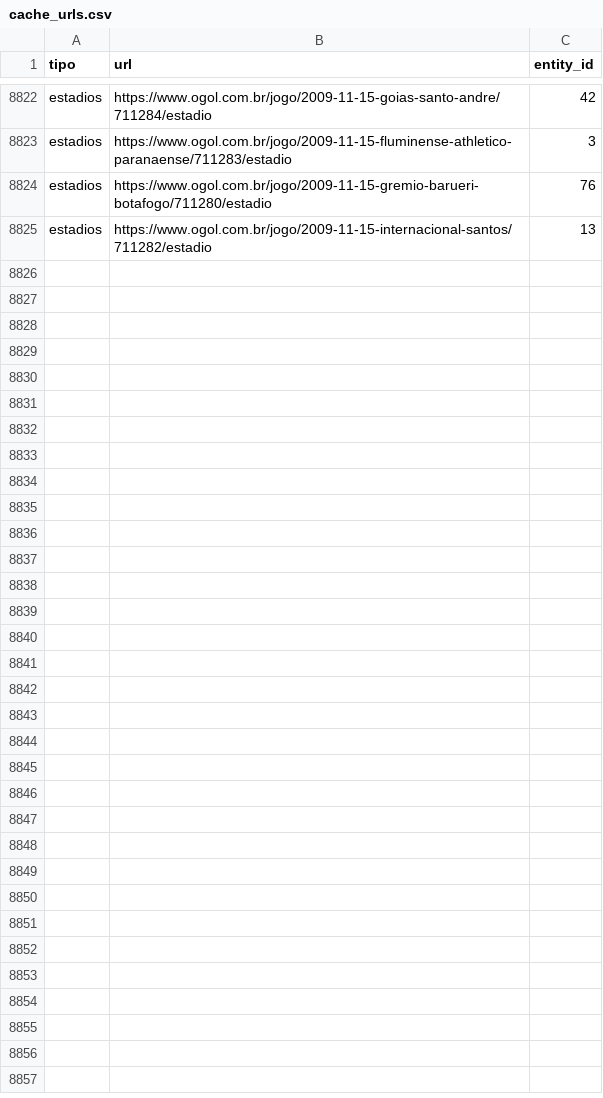
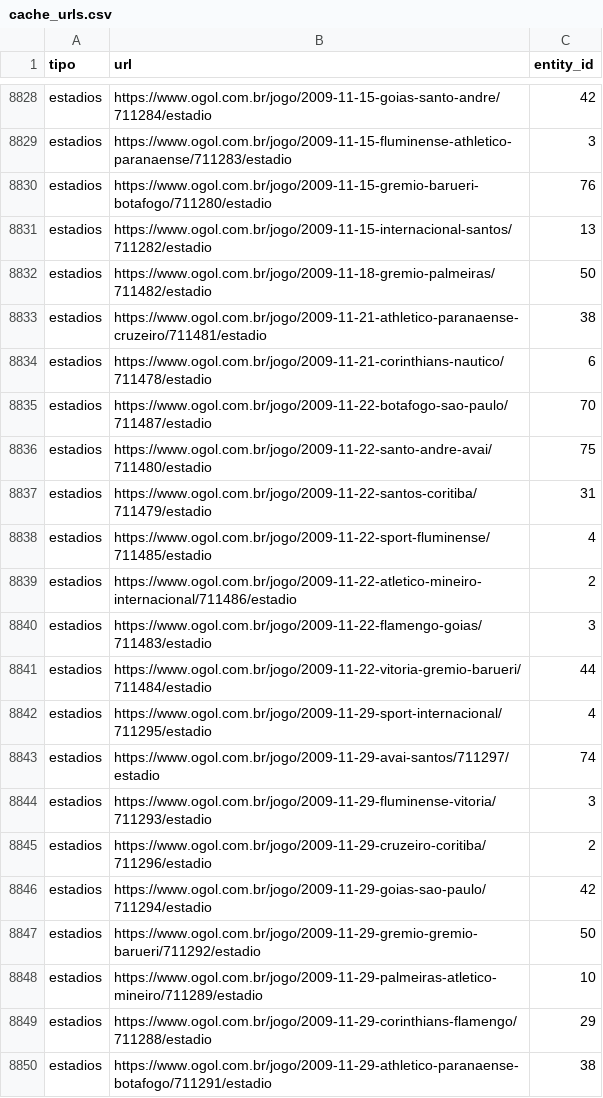
Before and after one commit to shinzatokazuya/kamusari, a CSV file: novo_bd1971_robusto/output_csvs/cache_urls.csv, drawn as a sheet; only a part is shown, gaps mark what is left out; the diff covers the shown part only.

```diff
--- a/novo_bd1971_robusto/output_csvs/cache_urls.csv
+++ b/novo_bd1971_robusto/output_csvs/cache_urls.csv
@@ -8825 +8831,20 @@ estadios,https://www.ogol.com.br/jogo/2009-11-15-gremio-barueri-botafogo/711280/
 estadios,https://www.ogol.com.br/jogo/2009-11-15-internacional-santos/711282/estadio,13
+estadios,https://www.ogol.com.br/jogo/2009-11-18-gremio-palmeiras/711482/estadio,50
+estadios,https://www.ogol.com.br/jogo/2009-11-21-athletico-paranaense-cruzeiro/711481/estadio,38
+estadios,https://www.ogol.com.br/jogo/2009-11-21-corinthians-nautico/711478/estadio,6
+estadios,https://www.ogol.com.br/jogo/2009-11-22-botafogo-sao-paulo/711487/estadio,70
+estadios,https://www.ogol.com.br/jogo/2009-11-22-santo-andre-avai/711480/estadio,75
+estadios,https://www.ogol.com.br/jogo/2009-11-22-santos-coritiba/711479/estadio,31
+estadios,https://www.ogol.com.br/jogo/2009-11-22-sport-fluminense/711485/estadio,4
+estadios,https://www.ogol.com.br/jogo/2009-11-22-atletico-mineiro-internacional/711486/estadio,2
+estadios,https://www.ogol.com.br/jogo/2009-11-22-flamengo-goias/711483/estadio,3
+estadios,https://www.ogol.com.br/jogo/2009-11-22-vitoria-gremio-barueri/711484/estadio,44
+estadios,https://www.ogol.com.br/jogo/2009-11-29-sport-internacional/711295/estadio,4
+estadios,https://www.ogol.com.br/jogo/2009-11-29-avai-santos/711297/estadio,74
+estadios,https://www.ogol.com.br/jogo/2009-11-29-fluminense-vitoria/711293/estadio,3
+estadios,https://www.ogol.com.br/jogo/2009-11-29-cruzeiro-coritiba/711296/estadio,2
+estadios,https://www.ogol.com.br/jogo/2009-11-29-goias-sao-paulo/711294/estadio,42
+estadios,https://www.ogol.com.br/jogo/2009-11-29-gremio-gremio-barueri/711292/estadio,50
+estadios,https://www.ogol.com.br/jogo/2009-11-29-palmeiras-atletico-mineiro/711289/estadio,10
+estadios,https://www.ogol.com.br/jogo/2009-11-29-corinthians-flamengo/711288/estadio,29
+estadios,https://www.ogol.com.br/jogo/2009-11-29-athletico-paranaense-botafogo/711291/estadio,38
```
Also changed, not shown: 17 added rows elsewhere in this file, novo_bd1971_robusto/output_csvs/arbitros_em_partida.csv, novo_bd1971_robusto/output_csvs/jogadores.csv, 5 other files.
